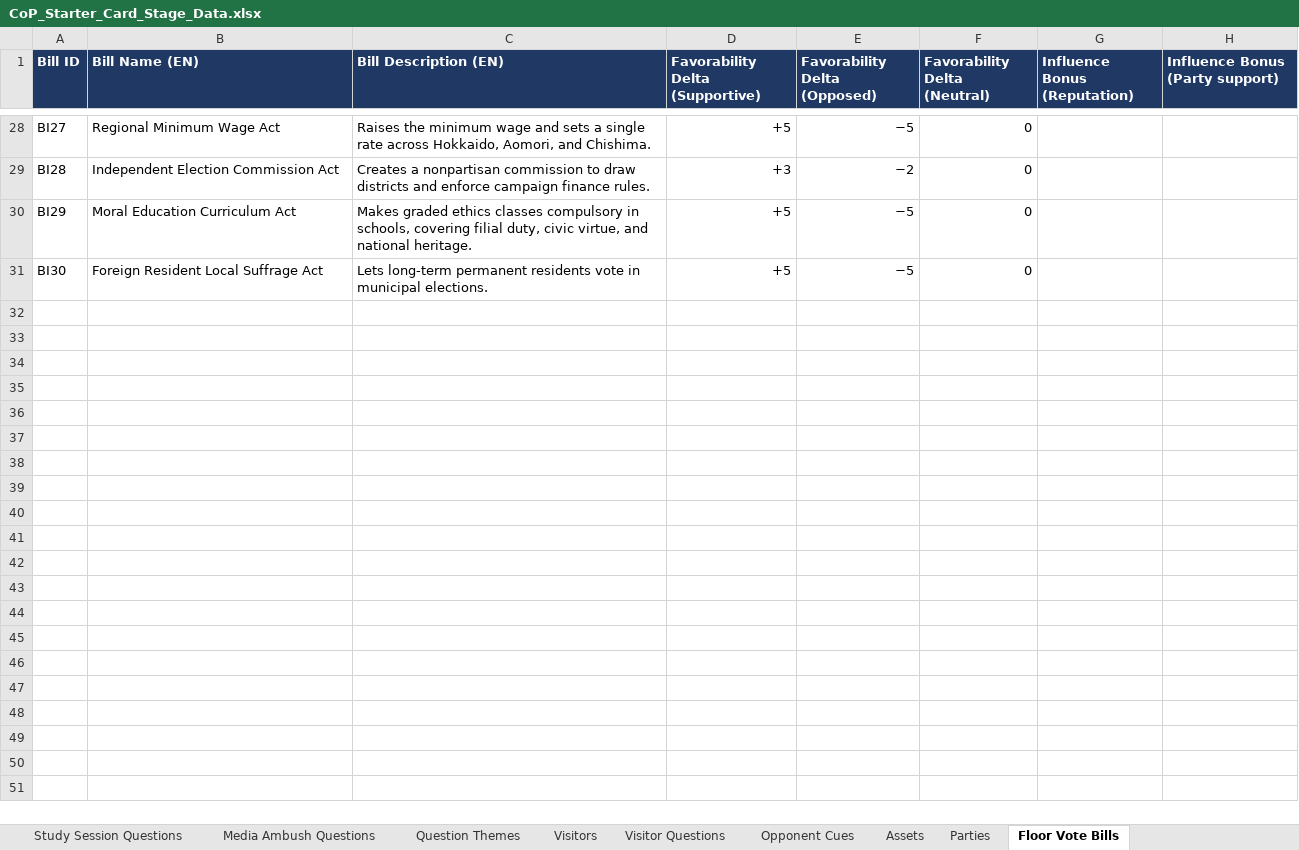
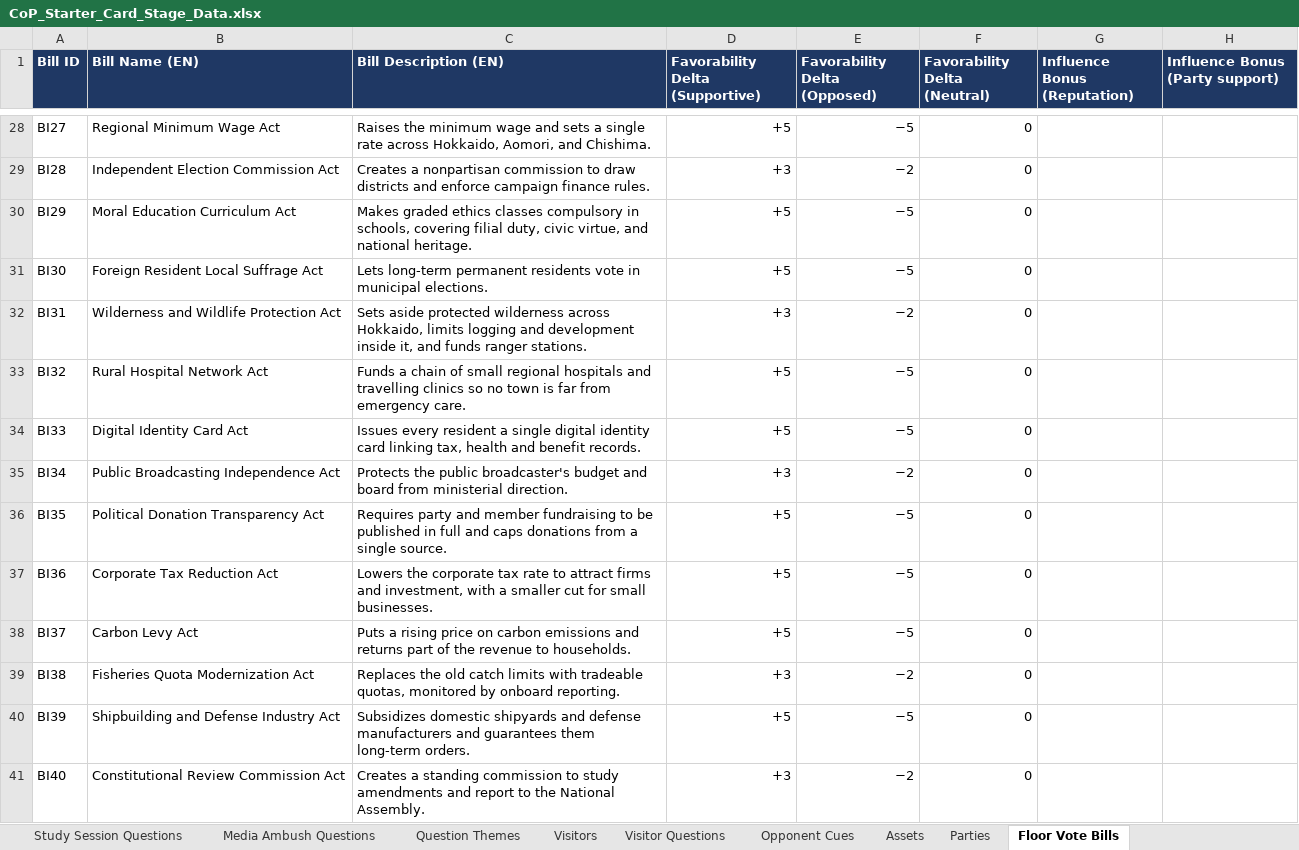
Before and after one commit to Lotusmonogatari/CoP-Deckbuilder, an Excel workbook: design/CoP_Starter_Card_Stage_Data.xlsx, sheet Floor Vote Bills, drawn as a sheet; only a part is shown, gaps mark what is left out; values as stored, in another font and other column widths than the file's, no borders; the diff covers the shown part only; the diff names each change by its address in the sheet, - before the commit and + after, or states it on an @@ line.

```diff
--- a/design/CoP_Starter_Card_Stage_Data.xlsx (sheet Floor Vote Bills)
+++ b/design/CoP_Starter_Card_Stage_Data.xlsx (sheet Floor Vote Bills)
+row 32: BI31 | Wilderness and Wildlife Protection Act | Sets aside protected wilderness across Hokkaido, limits logging and development inside it, and funds ranger stations. | +3 | −2 | 0
+row 33: BI32 | Rural Hospital Network Act | Funds a chain of small regional hospitals and travelling clinics so no town is far from emergency care. | +5 | −5 | 0
+row 34: BI33 | Digital Identity Card Act | Issues every resident a single digital identity card linking tax, health and benefit records. | +5 | −5 | 0
+row 35: BI34 | Public Broadcasting Independence Act | Protects the public broadcaster's budget and board from ministerial direction. | +3 | −2 | 0
+row 36: BI35 | Political Donation Transparency Act | Requires party and member fundraising to be published in full and caps donations from a single source. | +5 | −5 | 0
+row 37: BI36 | Corporate Tax Reduction Act | Lowers the corporate tax rate to attract firms and investment, with a smaller cut for small businesses. | +5 | −5 | 0
+row 38: BI37 | Carbon Levy Act | Puts a rising price on carbon emissions and returns part of the revenue to households. | +5 | −5 | 0
+row 39: BI38 | Fisheries Quota Modernization Act | Replaces the old catch limits with tradeable quotas, monitored by onboard reporting. | +3 | −2 | 0
+row 40: BI39 | Shipbuilding and Defense Industry Act | Subsidizes domestic shipyards and defense manufacturers and guarantees them long-term orders. | +5 | −5 | 0
+row 41: BI40 | Constitutional Review Commission Act | Creates a standing commission to study amendments and report to the National Assembly. | +3 | −2 | 0
```
Also changed, not shown: 10 added rows elsewhere in this sheet, sheet Floor Vote Party Positions, sheet Law Effects, sheet Vote Influence Cues, 5 other files.
